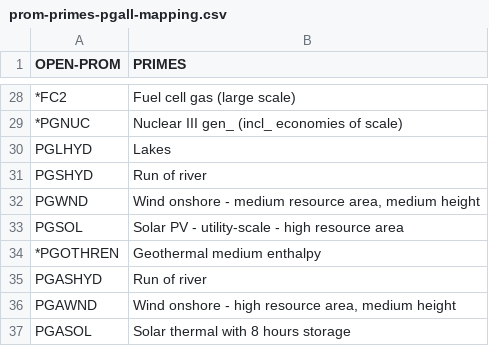
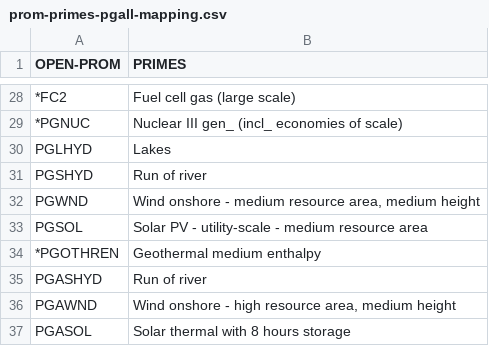
Before and after one commit to e3modelling/mrprom, a CSV file: inst/extdata/sectoral/prom-primes-pgall-mapping.csv, drawn as a sheet; only a part is shown, gaps mark what is left out.

Commit message:
change cost PGSOL

```diff
--- a/inst/extdata/sectoral/prom-primes-pgall-mapping.csv
+++ b/inst/extdata/sectoral/prom-primes-pgall-mapping.csv
@@ -32,3 +32,3 @@ PGSHYD,Run of river
 PGWND,"Wind onshore - medium resource area, medium height"
-PGSOL,Solar PV - utility-scale - high resource area
+PGSOL,Solar PV - utility-scale - medium resource area
 *PGOTHREN,Geothermal medium enthalpy
```
